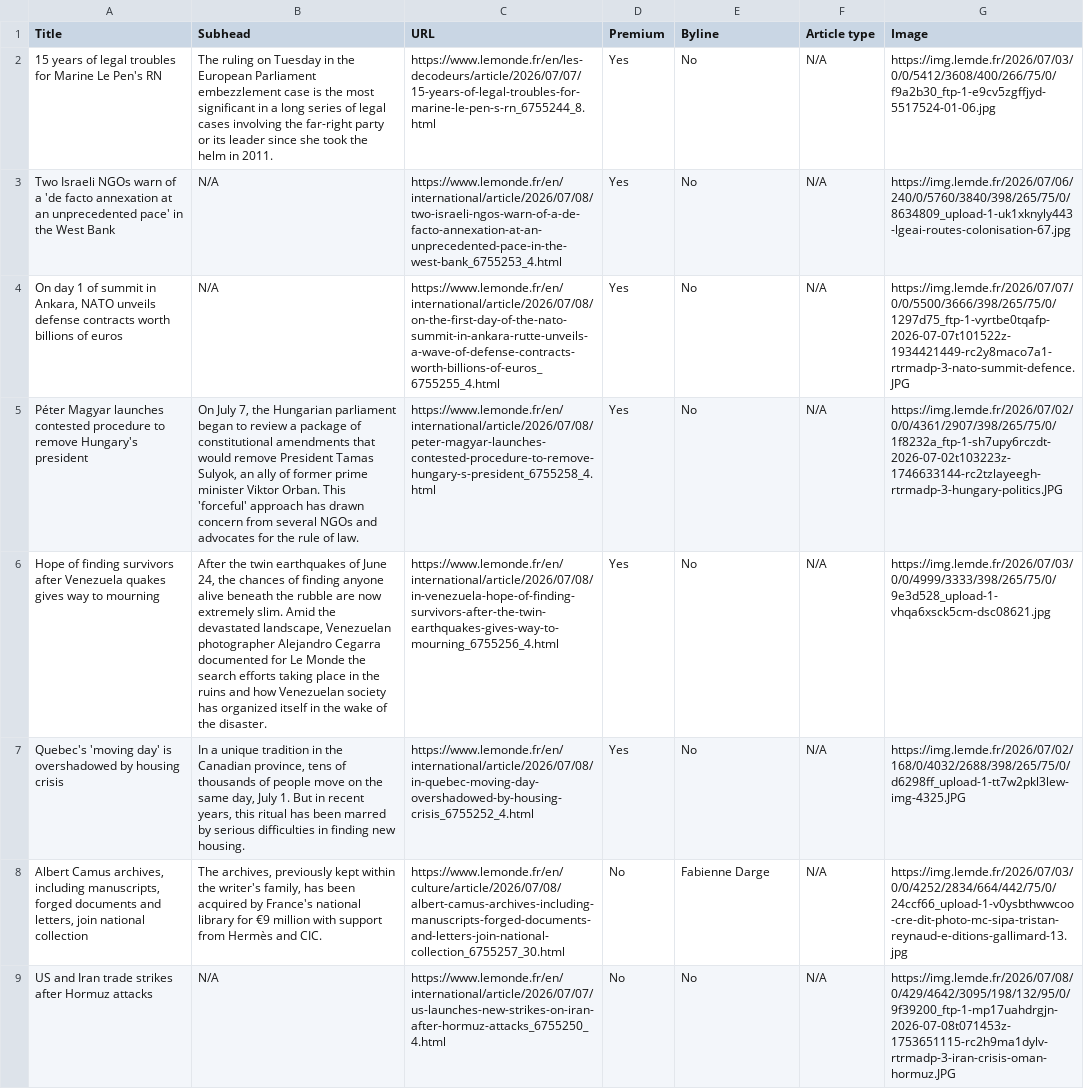
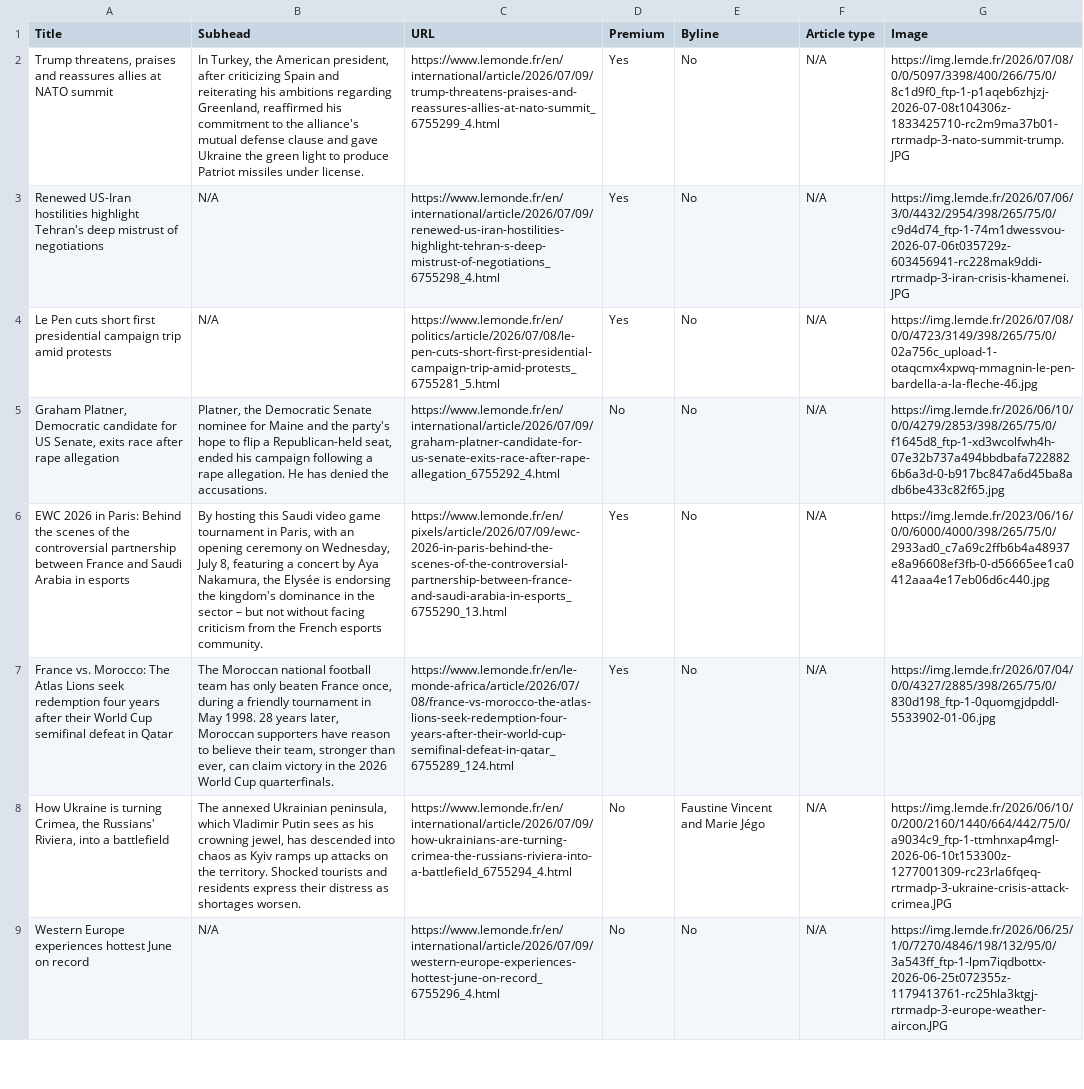
Before and after one commit to ChrisCaurla/07-homework-Le_Monde, a CSV file: Le_Monde-Auto_update.csv, drawn as a sheet; only a part is shown; the diff covers the shown part only; the diff names each change by its address in the sheet, - before the commit and + after, or states it on an @@ line.

```diff
--- a/Le_Monde-Auto_update.csv
+++ b/Le_Monde-Auto_update.csv
-A2 (Title): 15 years of legal troubles for Marine Le Pen's RN
+A2 (Title): Trump threatens, praises and reassures allies at NATO summit
-B2 (Subhead): The ruling on Tuesday in the European Parliament embezzlement case is the most significant in a long series of legal cases involving the far-right party or its leader since she took the helm in 2011.
+B2 (Subhead): In Turkey, the American president, after criticizing Spain and reiterating his ambitions regarding Greenland, reaffirmed his commitment to the alliance's mutual defense clause and gave Ukraine the green light to produce Patriot missiles under license.
-C2 (URL): https://www.lemonde.fr/en/les-decodeurs/article/2026/07/07/15-years-of-legal-troubles-for-marine-le-pen-s-rn_6755244_8.html
+C2 (URL): https://www.lemonde.fr/en/international/article/2026/07/09/trump-threatens-praises-and-reassures-allies-at-nato-summit_6755299_4.html
-G2 (Image): https://img.lemde.fr/2026/07/03/0/0/5412/3608/400/266/75/0/f9a2b30_ftp-1-e9cv5zgffjyd-5517524-01-06.jpg
+G2 (Image): https://img.lemde.fr/2026/07/08/0/0/5097/3398/400/266/75/0/8c1d9f0_ftp-1-p1aqeb6zhjzj-2026-07-08t104306z-1833425710-rc2m9ma37b01-rtrmadp-3-nato-summit-trump.JPG
-A3 (Title): Two Israeli NGOs warn of a 'de facto annexation at an unprecedented pace' in the West Bank
+A3 (Title): Renewed US-Iran hostilities highlight Tehran's deep mistrust of negotiations
-C3 (URL): https://www.lemonde.fr/en/international/article/2026/07/08/two-israeli-ngos-warn-of-a-de-facto-annexation-at-an-unprecedented-pace-in-the-west-bank_6755253_4.html
+C3 (URL): https://www.lemonde.fr/en/international/article/2026/07/09/renewed-us-iran-hostilities-highlight-tehran-s-deep-mistrust-of-negotiations_6755298_4.html
-G3 (Image): https://img.lemde.fr/2026/07/06/240/0/5760/3840/398/265/75/0/8634809_upload-1-uk1xknyly443-lgeai-routes-colonisation-67.jpg
+G3 (Image): https://img.lemde.fr/2026/07/06/3/0/4432/2954/398/265/75/0/c9d4d74_ftp-1-74m1dwessvou-2026-07-06t035729z-603456941-rc228mak9ddi-rtrmadp-3-iran-crisis-khamenei.JPG
-A4 (Title): On day 1 of summit in Ankara, NATO unveils defense contracts worth billions of euros
+A4 (Title): Le Pen cuts short first presidential campaign trip amid protests
-C4 (URL): https://www.lemonde.fr/en/international/article/2026/07/08/on-the-first-day-of-the-nato-summit-in-ankara-rutte-unveils-a-wave-of-defense-contracts-worth-billions-of-euros_6755255_4.html
+C4 (URL): https://www.lemonde.fr/en/politics/article/2026/07/08/le-pen-cuts-short-first-presidential-campaign-trip-amid-protests_6755281_5.html
-G4 (Image): https://img.lemde.fr/2026/07/07/0/0/5500/3666/398/265/75/0/1297d75_ftp-1-vyrtbe0tqafp-2026-07-07t101522z-1934421449-rc2y8maco7a1-rtrmadp-3-nato-summit-defence.JPG
+G4 (Image): https://img.lemde.fr/2026/07/08/0/0/4723/3149/398/265/75/0/02a756c_upload-1-otaqcmx4xpwq-mmagnin-le-pen-bardella-a-la-fleche-46.jpg
-A5 (Title): Péter Magyar launches contested procedure to remove Hungary's president
+A5 (Title): Graham Platner, Democratic candidate for US Senate, exits race after rape allegation
-B5 (Subhead): On July 7, the Hungarian parliament began to review a package of constitutional amendments that would remove President Tamas Sulyok, an ally of former prime minister Viktor Orban. This 'forceful' approach has drawn concern from several NGOs and advocates for the rule of law.
+B5 (Subhead): Platner, the Democratic Senate nominee for Maine and the party's hope to flip a Republican-held seat, ended his campaign following a rape allegation. He has denied the accusations.
-C5 (URL): https://www.lemonde.fr/en/international/article/2026/07/08/peter-magyar-launches-contested-procedure-to-remove-hungary-s-president_6755258_4.html
+C5 (URL): https://www.lemonde.fr/en/international/article/2026/07/09/graham-platner-candidate-for-us-senate-exits-race-after-rape-allegation_6755292_4.html
-D5 (Premium): Yes
+D5 (Premium): No
-G5 (Image): https://img.lemde.fr/2026/07/02/0/0/4361/2907/398/265/75/0/1f8232a_ftp-1-sh7upy6rczdt-2026-07-02t103223z-1746633144-rc2tzlayeegh-rtrmadp-3-hungary-politics.JPG
+G5 (Image): https://img.lemde.fr/2026/06/10/0/0/4279/2853/398/265/75/0/f1645d8_ftp-1-xd3wcolfwh4h-07e32b737a494bbdbafa7228826b6a3d-0-b917bc847a6d45ba8adb6be433c82f65.jpg
-A6 (Title): Hope of finding survivors after Venezuela quakes gives way to mourning
+A6 (Title): EWC 2026 in Paris: Behind the scenes of the controversial partnership between France and Saudi Arabia in esports
-B6 (Subhead): After the twin earthquakes of June 24, the chances of finding anyone alive beneath the rubble are now extremely slim. Amid the devastated landscape, Venezuelan photographer Alejandro Cegarra documented for Le Monde the search efforts taking place in the ruins and how Venezuelan society has organized itself in the wake of the disaster.
+B6 (Subhead): By hosting this Saudi video game tournament in Paris, with an opening ceremony on Wednesday, July 8, featuring a concert by Aya Nakamura, the Elysée is endorsing the kingdom's dominance in the sector – but not without facing criticism from the French esports community.
-C6 (URL): https://www.lemonde.fr/en/international/article/2026/07/08/in-venezuela-hope-of-finding-survivors-after-the-twin-earthquakes-gives-way-to-mourning_6755256_4.html
+C6 (URL): https://www.lemonde.fr/en/pixels/article/2026/07/09/ewc-2026-in-paris-behind-the-scenes-of-the-controversial-partnership-between-france-and-saudi-arabia-in-esports_6755290_13.html
-G6 (Image): https://img.lemde.fr/2026/07/03/0/0/4999/3333/398/265/75/0/9e3d528_upload-1-vhqa6xsck5cm-dsc08621.jpg
+G6 (Image): https://img.lemde.fr/2023/06/16/0/0/6000/4000/398/265/75/0/2933ad0_c7a69c2ffb6b4a48937e8a96608ef3fb-0-d56665ee1ca0412aaa4e17eb06d6c440.jpg
-A7 (Title): Quebec's 'moving day' is overshadowed by housing crisis
+A7 (Title): France vs. Morocco: The Atlas Lions seek redemption four years after their World Cup semifinal defeat in Qatar
-B7 (Subhead): In a unique tradition in the Canadian province, tens of thousands of people move on the same day, July 1. But in recent years, this ritual has been marred by serious difficulties in finding new housing.
+B7 (Subhead): The Moroccan national football team has only beaten France once, during a friendly tournament in May 1998. 28 years later, Moroccan supporters have reason to believe their team, stronger than ever, can claim victory in the 2026 World Cup quarterfinals.
-C7 (URL): https://www.lemonde.fr/en/international/article/2026/07/08/in-quebec-moving-day-overshadowed-by-housing-crisis_6755252_4.html
+C7 (URL): https://www.lemonde.fr/en/le-monde-africa/article/2026/07/08/france-vs-morocco-the-atlas-lions-seek-redemption-four-years-after-their-world-cup-semifinal-defeat-in-qatar_6755289_124.html
-G7 (Image): https://img.lemde.fr/2026/07/02/168/0/4032/2688/398/265/75/0/d6298ff_upload-1-tt7w2pkl3lew-img-4325.JPG
+G7 (Image): https://img.lemde.fr/2026/07/04/0/0/4327/2885/398/265/75/0/830d198_ftp-1-0quomgjdpddl-5533902-01-06.jpg
-A8 (Title): Albert Camus archives, including manuscripts, forged documents and letters, join national collection
+A8 (Title): How Ukraine is turning Crimea, the Russians' Riviera, into a battlefield
-B8 (Subhead): The archives, previously kept within the writer's family, has been acquired by France's national library for €9 million with support from Hermès and CIC.
+B8 (Subhead): The annexed Ukrainian peninsula, which Vladimir Putin sees as his crowning jewel, has descended into chaos as Kyiv ramps up attacks on the territory. Shocked tourists and residents express their distress as shortages worsen.
-C8 (URL): https://www.lemonde.fr/en/culture/article/2026/07/08/albert-camus-archives-including-manuscripts-forged-documents-and-letters-join-national-collection_6755257_30.html
+C8 (URL): https://www.lemonde.fr/en/international/article/2026/07/09/how-ukrainians-are-turning-crimea-the-russians-riviera-into-a-battlefield_6755294_4.html
-E8 (Byline): Fabienne Darge
+E8 (Byline): Faustine Vincent and Marie Jégo
-G8 (Image): https://img.lemde.fr/2026/07/03/0/0/4252/2834/664/442/75/0/24ccf66_upload-1-v0ysbthwwcoo-cre-dit-photo-mc-sipa-tristan-reynaud-e-ditions-gallimard-13.jpg
+G8 (Image): https://img.lemde.fr/2026/06/10/0/200/2160/1440/664/442/75/0/a9034c9_ftp-1-ttmhnxap4mgl-2026-06-10t153300z-1277001309-rc23rla6fqeq-rtrmadp-3-ukraine-crisis-attack-crimea.JPG
-A9 (Title): US and Iran trade strikes after Hormuz attacks
+A9 (Title): Western Europe experiences hottest June on record
-C9 (URL): https://www.lemonde.fr/en/international/article/2026/07/07/us-launches-new-strikes-on-iran-after-hormuz-attacks_6755250_4.html
+C9 (URL): https://www.lemonde.fr/en/international/article/2026/07/09/western-europe-experiences-hottest-june-on-record_6755296_4.html
-G9 (Image): https://img.lemde.fr/2026/07/08/0/429/4642/3095/198/132/95/0/9f39200_ftp-1-mp17uahdrgjn-2026-07-08t071453z-1753651115-rc2h9ma1dylv-rtrmadp-3-iran-crisis-oman-hormuz.JPG
+G9 (Image): https://img.lemde.fr/2026/06/25/1/0/7270/4846/198/132/95/0/3a543ff_ftp-1-lpm7iqdbottx-2026-06-25t072355z-1179413761-rc25hla3ktgj-rtrmadp-3-europe-weather-aircon.JPG
```
Also changed, not shown: 2 added rows, 2 removed rows and 34 edited cells elsewhere in this file.
